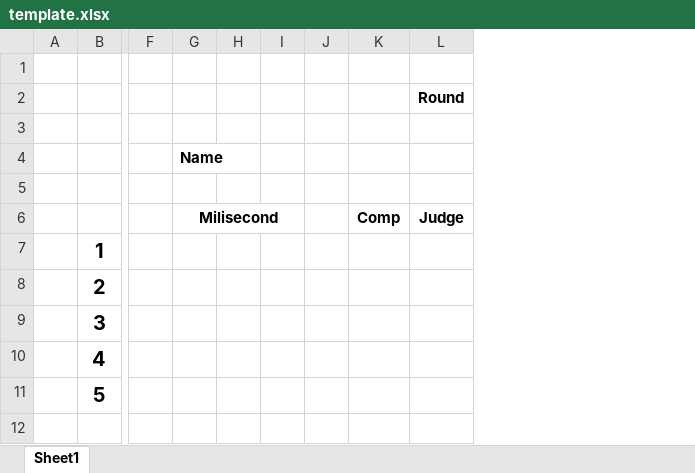
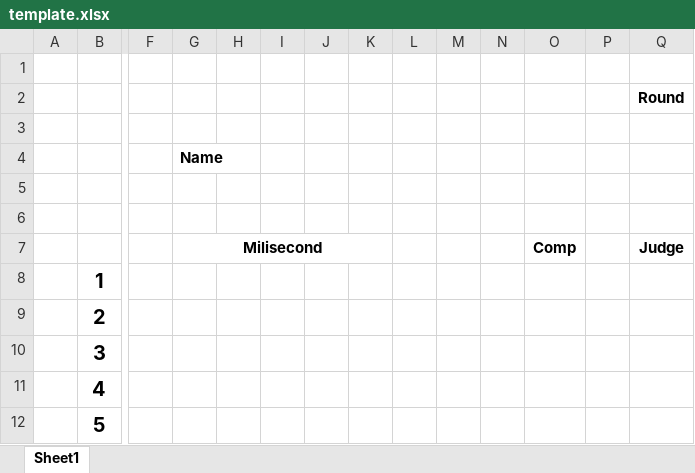
Before and after one commit to slreid/rubiks-scanner, an Excel workbook: templates/template.xlsx, sheet Sheet1, drawn as a sheet; only a part is shown, gaps mark what is left out; values as stored, in another font and other column widths than the file's, no borders; removed rows and columns are numbered as before the commit, all else as after; rows hold the shown columns only; the diff names each change by its address in the sheet, - before the commit and + after, or states it on an @@ line.

Commit message:
Added new template

```diff
--- a/templates/template.xlsx (sheet Sheet1)
+++ b/templates/template.xlsx (sheet Sheet1)
+column K, empty
+column L, empty
+column M, empty
+column N, empty
+column P, empty
+row 5: (empty)
-G6:I6 merged
+G7:K7 merged
```
Also changed, not shown: 1 other file.
